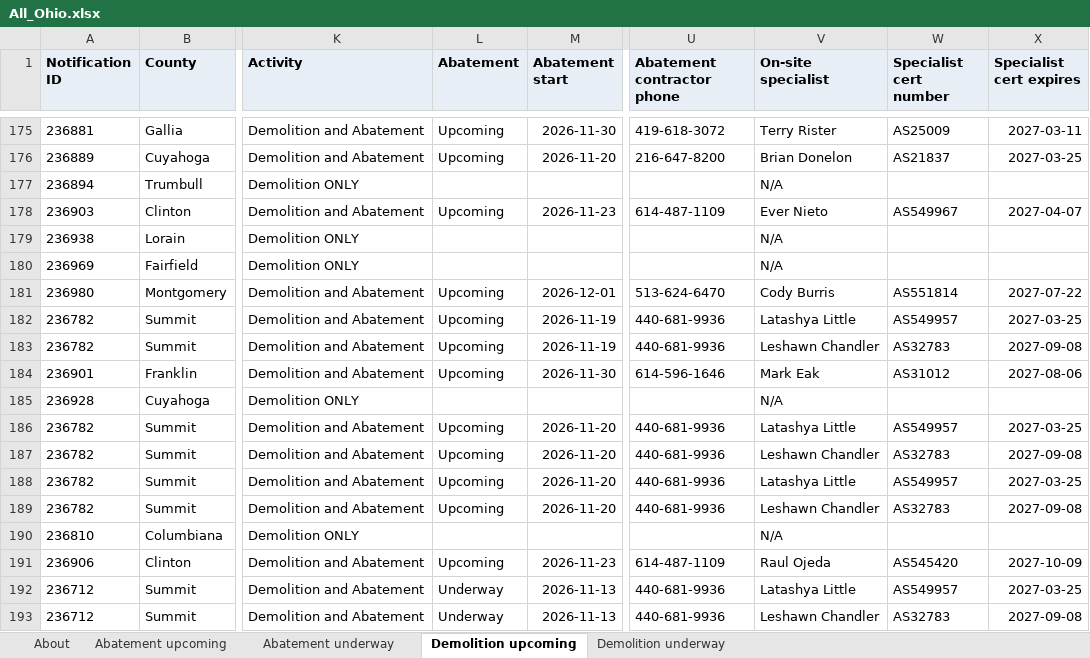
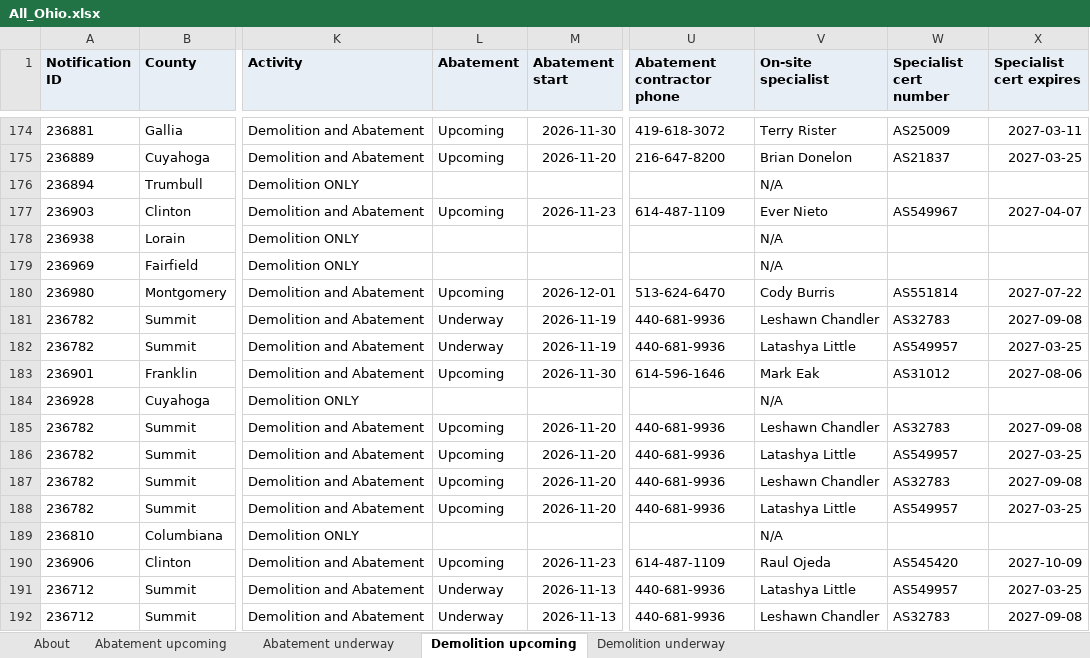
Before and after one commit to DashRendar7/ohio-demo-abatement-tracker, an Excel workbook: data/reports/All_Ohio.xlsx, sheet Demolition upcoming, drawn as a sheet; only a part is shown, gaps mark what is left out; values as stored, in another font and other column widths than the file's, no borders; addresses are those after the commit; the diff covers the shown part only; the diff names each change by its address in the sheet, - before the commit and + after, or states it on an @@ line.

```diff
--- a/data/reports/All_Ohio.xlsx (sheet Demolition upcoming)
+++ b/data/reports/All_Ohio.xlsx (sheet Demolition upcoming)
-L181:L182 (Abatement): Upcoming
+L181:L182 (Abatement): Underway
-V181 (On-site specialist): Latashya Little
+V181 (On-site specialist): Leshawn Chandler
-W181 (Specialist cert number): AS549957
+W181 (Specialist cert number): AS32783
-X181 (Specialist cert expires): 2027-03-25
+X181 (Specialist cert expires): 2027-09-08
-V182 (On-site specialist): Leshawn Chandler
+V182 (On-site specialist): Latashya Little
-W182 (Specialist cert number): AS32783
+W182 (Specialist cert number): AS549957
-X182 (Specialist cert expires): 2027-09-08
+X182 (Specialist cert expires): 2027-03-25
@@ row 187 moved to row 185: 236782 @@
@@ row 189 moved to row 187: 236782 @@
```
Also changed, not shown: 22 added rows, 22 removed rows, 5 moved rows and 14 edited cells elsewhere in this sheet, sheet Demolition underway, sheet Abatement upcoming, sheet Abatement underway, sheet About, data/reports/Local_310.xlsx, data/reports/Local_423.xlsx, 28 other files.
